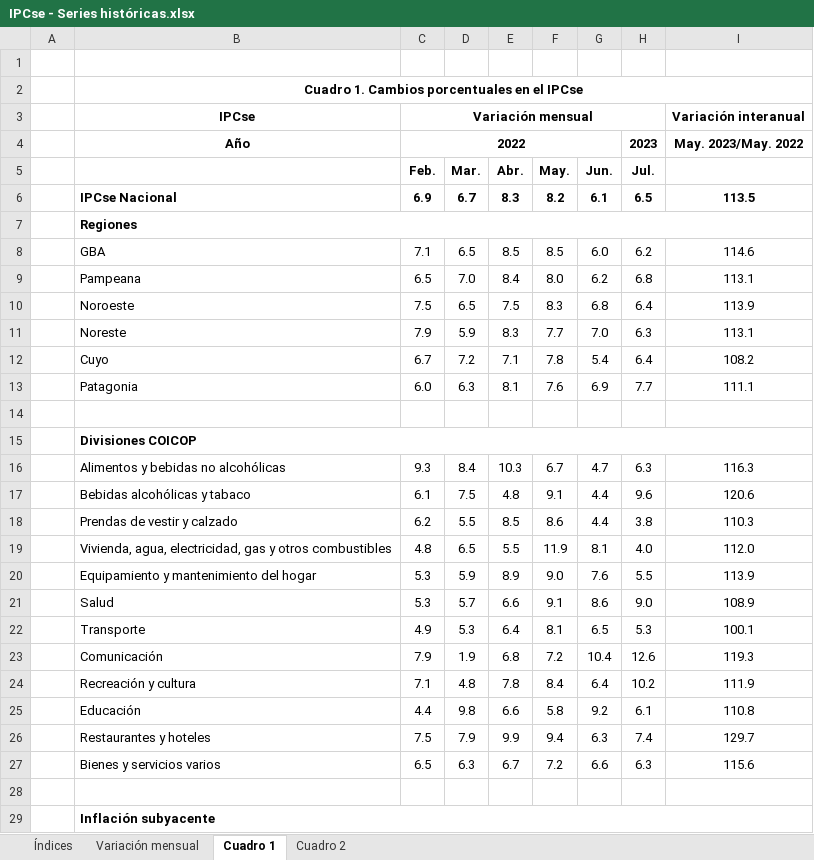
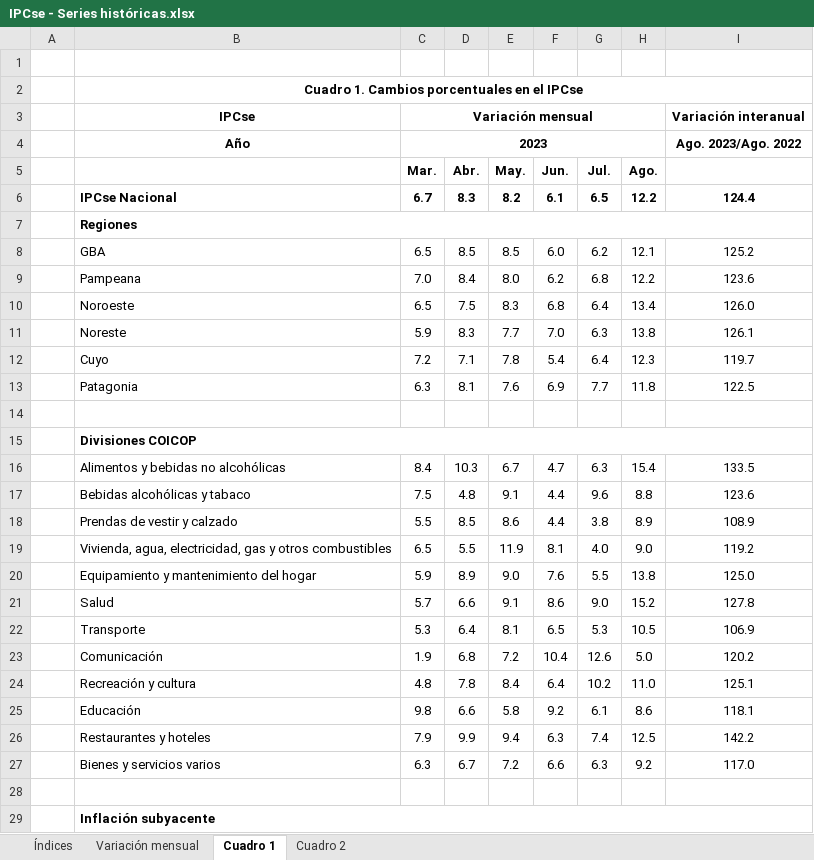
Before and after one commit to mrozada/mrozada.github.io, an Excel workbook: assets/excel/IPCse - Series históricas.xlsx, sheet Cuadro 1, drawn as a sheet; only a part is shown; values as stored, in another font and other column widths than the file's, no borders; removed rows and columns are numbered as before the commit, all else as after; the diff covers the shown part only; the diff names each change by its address in the sheet, - before the commit and + after, or states it on an @@ line.

```diff
--- a/assets/excel/IPCse - Series históricas.xlsx (sheet Cuadro 1)
+++ b/assets/excel/IPCse - Series históricas.xlsx (sheet Cuadro 1)
-column C (Feb.), row 3: Variación mensual; rows 6-27: 6.9 |  | 7.1 | 6.5 | 7.5 | 7.9 | 6.7 | 6.0 |  |  | 9.3 | 6.1 | 6.2 | 4.8 | 5.3 | 5.3 | 4.9 | 7.9 | 7.1 | 4.4 | 7.5 | 6.5
+column H (Ago.), rows 6-27: 12.2 |  | 12.1 | 12.2 | 13.4 | 13.8 | 12.3 | 11.8 |  |  | 15.4 | 8.8 | 8.9 | 9.0 | 13.8 | 15.2 | 10.5 | 5.0 | 11.0 | 8.6 | 12.5 | 9.2
-C3 (Mar.): (empty)
+C3 (Mar.): Variación mensual
+C3:H3 merged
-row 4:  | Año | 2022 |  |  |  |  | 2023 | May. 2023/May. 2022
+row 4:  | Año | 2023 |  |  |  |  |  | Ago. 2023/Ago. 2022
-I6: 113.5
+I6: 124.4
-I8: 114.6
+I8: 125.2
-I9: 113.1
+I9: 123.6
-I10: 113.9
+I10: 126.0
-I11: 113.1
+I11: 126.1
-I12: 108.2
+I12: 119.7
-I13: 111.1
+I13: 122.5
-I16: 116.3
+I16: 133.5
-I17: 120.6
+I17: 123.6
-I18: 110.3
+I18: 108.9
-I19: 112.0
+I19: 119.2
-I20: 113.9
+I20: 125.0
-I21: 108.9
+I21: 127.8
-I22: 100.1
+I22: 106.9
-I23: 119.3
+I23: 120.2
-I24: 111.9
+I24: 125.1
-I25: 110.8
+I25: 118.1
-I26: 129.7
+I26: 142.2
-I27: 115.6
+I27: 117.0
```
Also changed, not shown: 7 edited cells elsewhere in this sheet, sheet Cuadro 2, sheet Índices, sheet Variación mensual, 2 other files.
